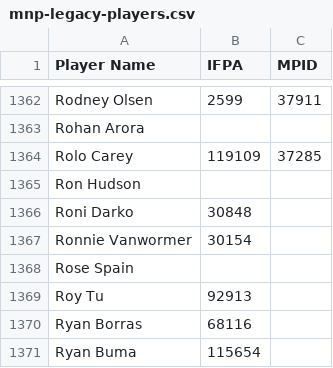
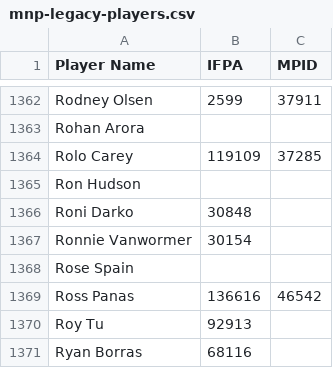
Before and after one commit to madcock/IPR, a CSV file: mnp-legacy-players.csv, drawn as a sheet; only a part is shown, gaps mark what is left out; the shorter side is filled out with more unchanged rows; the diff names each change by its address in the sheet, - before the commit and + after, or states it on an @@ line.

Commit message:
Update mnp-legacy-players.csv
Week 3 new subs

```diff
--- a/mnp-legacy-players.csv
+++ b/mnp-legacy-players.csv
+row 1369: Ross Panas | 136616 | 46542
```
